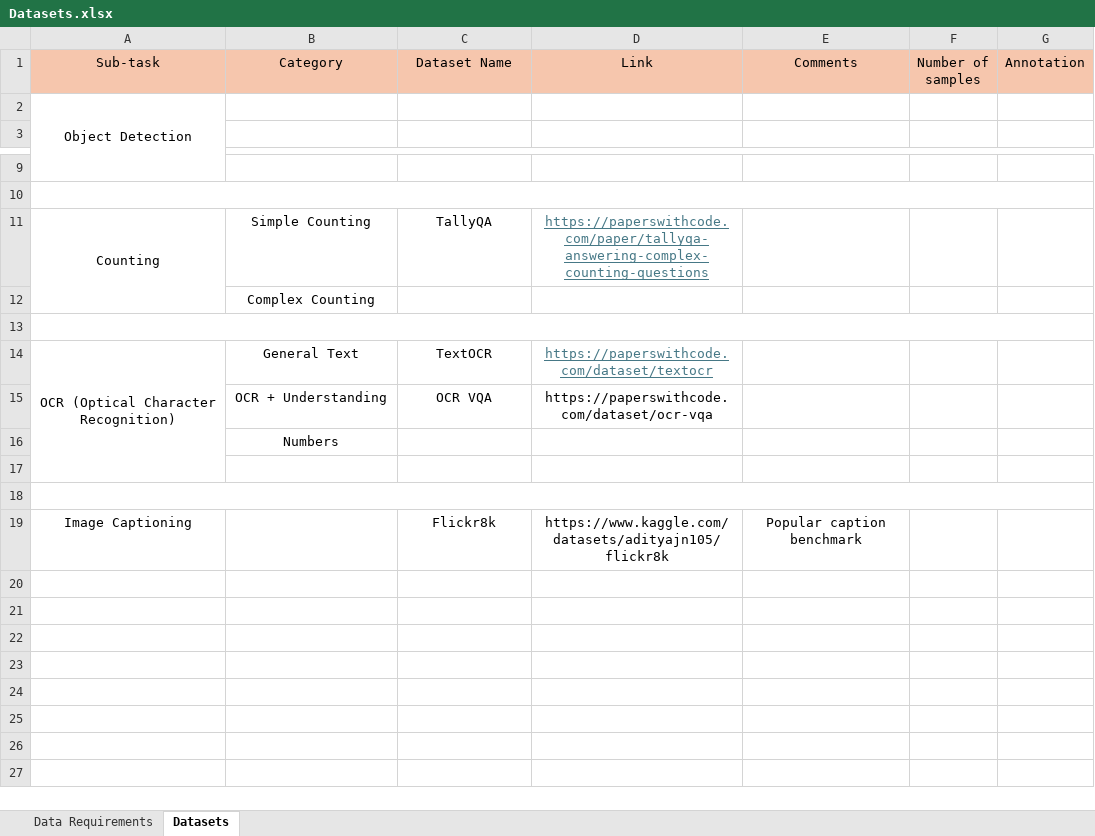
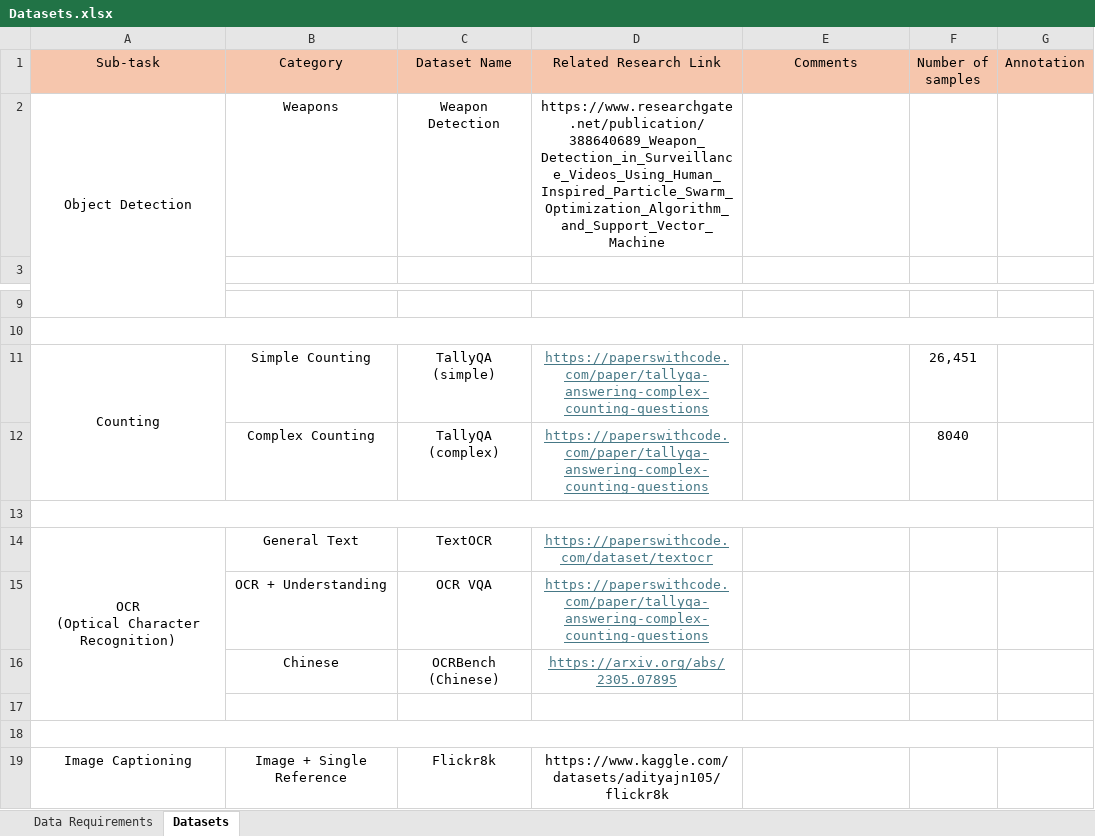
Before and after one commit to phiphi-tan/lmm_benchmark, an Excel workbook: Datasets.xlsx, sheet Datasets, drawn as a sheet; only a part is shown, gaps mark what is left out; values as stored, in another font and other column widths than the file's, no borders; removed rows and columns are numbered as before the commit, all else as after; ↵ is a line break in a cell; the diff names each change by its address in the sheet, - before the commit and + after, or states it on an @@ line.

```diff
--- a/Datasets.xlsx (sheet Datasets)
+++ b/Datasets.xlsx (sheet Datasets)
-D1: Link
+D1: Related Research Link
-row 2: Object Detection
+row 2: Object Detection | Weapons | Weapon Detection | https://www.researchgate.net/publication/388640689_Weapon_Detection_in_Surveillance_Videos_Using_Human_Inspired_Particle_Swarm_Optimization_Algorithm_and_Support_Vector_Machine
-C11 (Dataset Name): TallyQA
+C11 (Dataset Name): TallyQA (simple)
-F11 (Number of samples): (empty)
+F11 (Number of samples): 26,451
-row 12:  | Complex Counting
+row 12:  | Complex Counting | TallyQA (complex) | https://paperswithcode.com/paper/tallyqa-answering-complex-counting-questions |  | 8040
-A14 (Sub-task): OCR (Optical Character Recognition)
+A14 (Sub-task): OCR ↵ (Optical Character Recognition)
-D15 (Related Research Link): https://paperswithcode.com/dataset/ocr-vqa
+D15 (Related Research Link): https://paperswithcode.com/paper/tallyqa-answering-complex-counting-questions
@@ D15 underline: off → on, text colour: black → #467886 @@
-row 16:  | Numbers
+row 16:  | Chinese | OCRBench (Chinese) | https://arxiv.org/abs/2305.07895
-B19 (Category): (empty)
+B19 (Category): Image + Single Reference
-E19 (Comments): Popular caption benchmark
+E19 (Comments): (empty)
```
Also changed, not shown: 16 other files.
